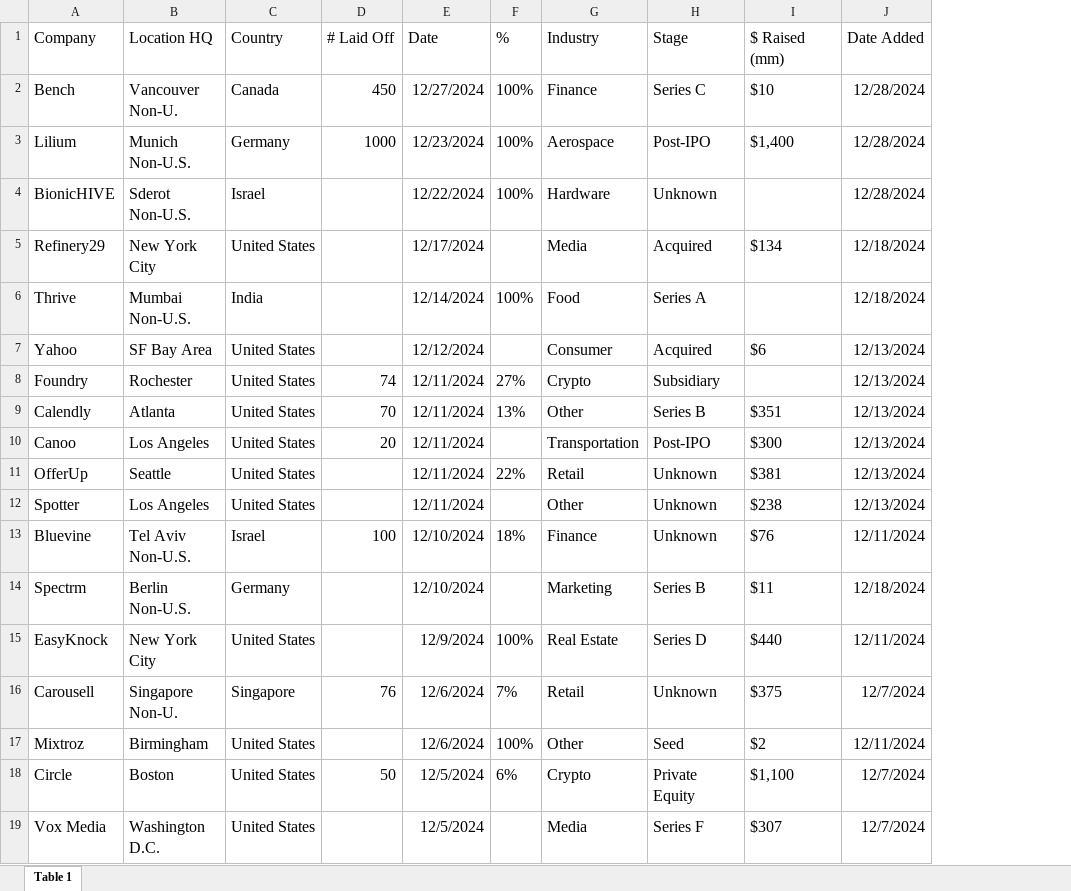
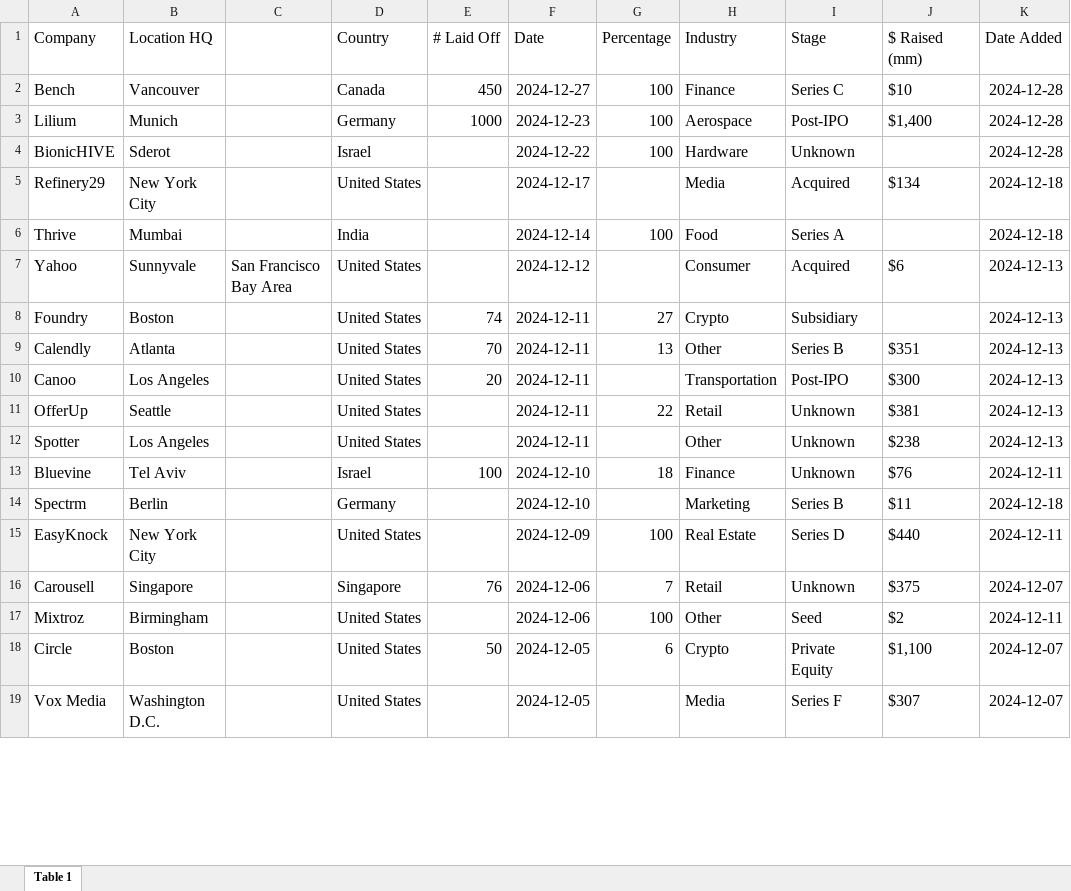
Before and after one commit to UlrikeDetective/tech_layoffs, an Excel workbook: tech_layoffs_csv/Layoffs.fyi Tracker.xlsx, sheet Table 1, drawn as a sheet; only a part is shown; values as stored, in another font and other column widths than the file's, no borders; removed rows and columns are numbered as before the commit, all else as after; the diff covers the shown part only; the diff names each change by its address in the sheet, - before the commit and + after, or states it on an @@ line.

Commit message:
data cleaning q4 2024

```diff
--- a/tech_layoffs_csv/Layoffs.fyi Tracker.xlsx (sheet Table 1)
+++ b/tech_layoffs_csv/Layoffs.fyi Tracker.xlsx (sheet Table 1)
+column C, row 7: San Francisco Bay Area
-column F (%), rows 2-18: 100% | 100% | 100% |  | 100% |  | 27% | 13% |  | 22% |  | 18% |  | 100% | 7% | 100% | 6%
+column G (Percentage), rows 2-18: 100 | 100 | 100 |  | 100 |  | 27 | 13 |  | 22 |  | 18 |  | 100 | 7 | 100 | 6
-B2 (Location HQ): Vancouver Non-U.
+B2 (Location HQ): Vancouver
-F2 (Date): 12/27/2024
+F2 (Date): 2024-12-27
-K2:K4 (Date Added): 12/28/2024
+K2:K4 (Date Added): 2024-12-28
-B3 (Location HQ): Munich Non-U.S.
+B3 (Location HQ): Munich
-F3 (Date): 12/23/2024
+F3 (Date): 2024-12-23
-B4 (Location HQ): Sderot Non-U.S.
+B4 (Location HQ): Sderot
-F4 (Date): 12/22/2024
+F4 (Date): 2024-12-22
-F5 (Date): 12/17/2024
+F5 (Date): 2024-12-17
-K5:K6 (Date Added): 12/18/2024
+K5:K6 (Date Added): 2024-12-18
-B6 (Location HQ): Mumbai Non-U.S.
+B6 (Location HQ): Mumbai
-F6 (Date): 12/14/2024
+F6 (Date): 2024-12-14
-B7 (Location HQ): SF Bay Area
+B7 (Location HQ): Sunnyvale
-F7 (Date): 12/12/2024
+F7 (Date): 2024-12-12
-K7:K12 (Date Added): 12/13/2024
+K7:K12 (Date Added): 2024-12-13
-B8 (Location HQ): Rochester
+B8 (Location HQ): Boston
-F8:F12 (Date): 12/11/2024
+F8:F12 (Date): 2024-12-11
-B13 (Location HQ): Tel Aviv Non-U.S.
+B13 (Location HQ): Tel Aviv
-F13:F14 (Date): 12/10/2024
+F13:F14 (Date): 2024-12-10
-K13 (Date Added): 12/11/2024
+K13 (Date Added): 2024-12-11
-B14 (Location HQ): Berlin Non-U.S.
+B14 (Location HQ): Berlin
-K14 (Date Added): 12/18/2024
+K14 (Date Added): 2024-12-18
-F15 (Date): 12/9/2024
+F15 (Date): 2024-12-09
-K15 (Date Added): 12/11/2024
+K15 (Date Added): 2024-12-11
-B16 (Location HQ): Singapore Non-U.
+B16 (Location HQ): Singapore
-F16:F17 (Date): 12/6/2024
+F16:F17 (Date): 2024-12-06
-K16 (Date Added): 12/7/2024
+K16 (Date Added): 2024-12-07
-K17 (Date Added): 12/11/2024
+K17 (Date Added): 2024-12-11
-F18:F19 (Date): 12/5/2024
+F18:F19 (Date): 2024-12-05
-K18:K19 (Date Added): 12/7/2024
+K18:K19 (Date Added): 2024-12-07
```
Also changed, not shown: 215 edited cells elsewhere in this sheet, 3 other files.
